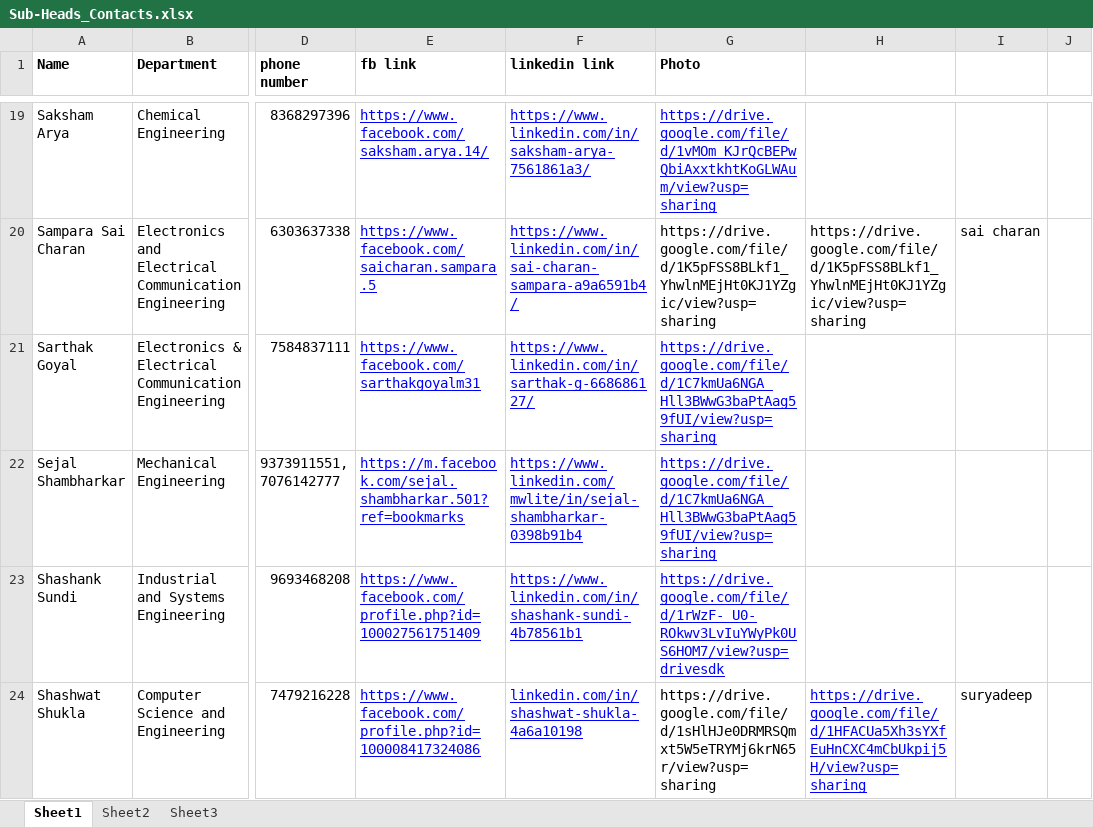
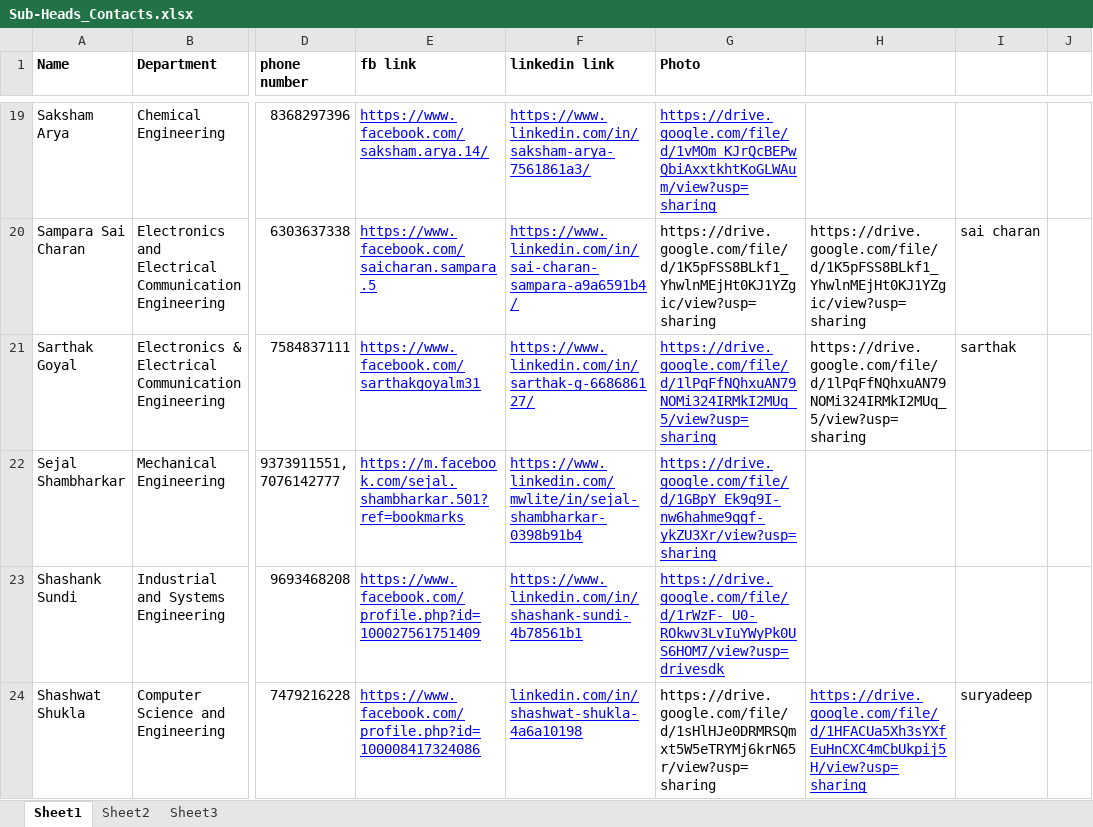
Before and after one commit to spAts-21/new_site, an Excel workbook: Sub-Heads_Contacts.xlsx, sheet Sheet1, drawn as a sheet; only a part is shown, gaps mark what is left out; values as stored, in another font and other column widths than the file's, no borders; the diff names each change by its address in the sheet, - before the commit and + after, or states it on an @@ line.

```diff
--- a/Sub-Heads_Contacts.xlsx (sheet Sheet1)
+++ b/Sub-Heads_Contacts.xlsx (sheet Sheet1)
-G21 (Photo): https://drive.google.com/file/d/1C7kmUa6NGA_Hll3BWwG3baPtAag59fUI/view?usp=sharing
+G21 (Photo): https://drive.google.com/file/d/1lPqFfNQhxuAN79NOMi324IRMkI2MUq_5/view?usp=sharing
-H21: (empty)
+H21: https://drive.google.com/file/d/1lPqFfNQhxuAN79NOMi324IRMkI2MUq_5/view?usp=sharing
-I21: (empty)
+I21: sarthak
-G22 (Photo): https://drive.google.com/file/d/1C7kmUa6NGA_Hll3BWwG3baPtAag59fUI/view?usp=sharing
+G22 (Photo): https://drive.google.com/file/d/1GBpY_Ek9q9I-nw6hahme9qgf-ykZU3Xr/view?usp=sharing
```
Also changed, not shown: Heads_Contacts.xlsx.
